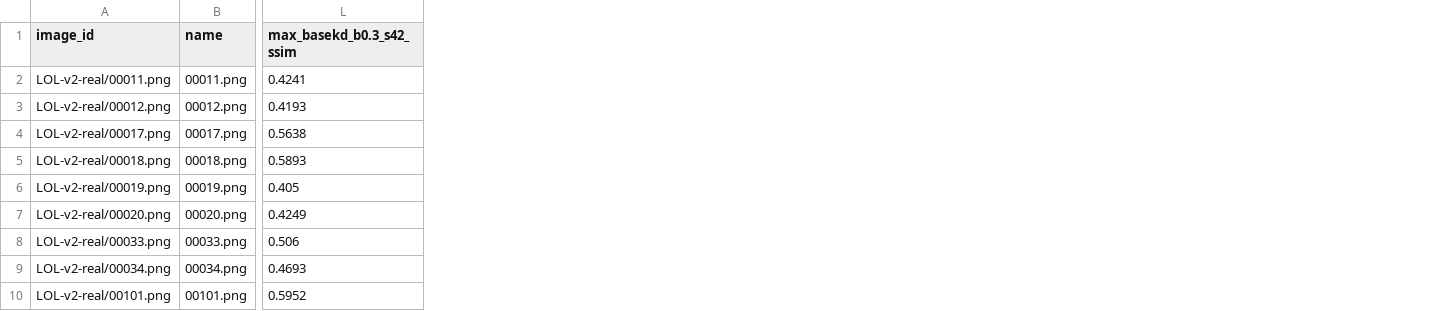
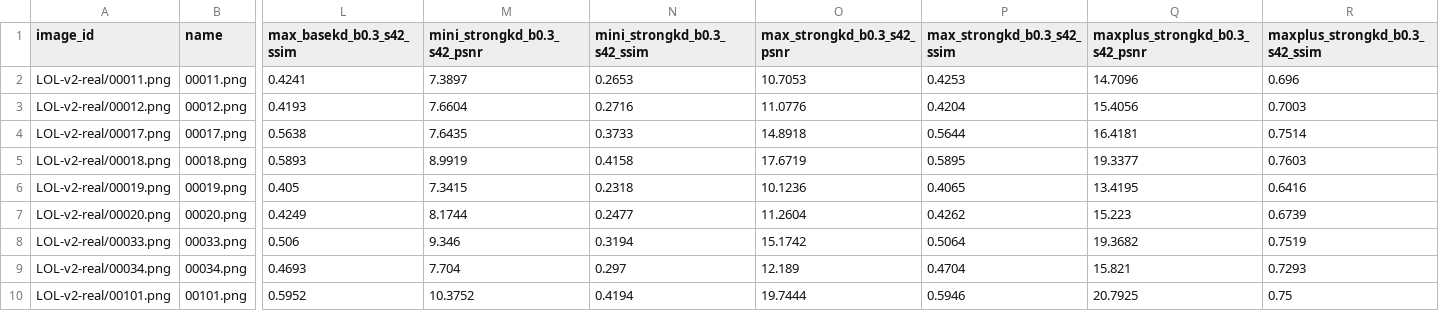
Before and after one commit to gidgogo/ondevice_project_v2, a CSV file: results/midterm_lolv2/validation_per_image_all_models.csv, drawn as a sheet; only a part is shown, gaps mark what is left out; the diff names each change by its address in the sheet, - before the commit and + after, or states it on an @@ line.

```diff
--- a/results/midterm_lolv2/validation_per_image_all_models.csv
+++ b/results/midterm_lolv2/validation_per_image_all_models.csv
+column M (mini_strongkd_b0.3_s42_psnr), rows 2-10: 7.3897 | 7.6604 | 7.6435 | 8.9919 | 7.3415 | 8.1744 | 9.346 | 7.704 | 10.3752
+column N (mini_strongkd_b0.3_s42_ssim), rows 2-10: 0.2653 | 0.2716 | 0.3733 | 0.4158 | 0.2318 | 0.2477 | 0.3194 | 0.297 | 0.4194
+column O (max_strongkd_b0.3_s42_psnr), rows 2-10: 10.7053 | 11.0776 | 14.8918 | 17.6719 | 10.1236 | 11.2604 | 15.1742 | 12.189 | 19.7444
+column P (max_strongkd_b0.3_s42_ssim), rows 2-10: 0.4253 | 0.4204 | 0.5644 | 0.5895 | 0.4065 | 0.4262 | 0.5064 | 0.4704 | 0.5946
+column Q (maxplus_strongkd_b0.3_s42_psnr), rows 2-10: 14.7096 | 15.4056 | 16.4181 | 19.3377 | 13.4195 | 15.223 | 19.3682 | 15.821 | 20.7925
+column R (maxplus_strongkd_b0.3_s42_ssim), rows 2-10: 0.696 | 0.7003 | 0.7514 | 0.7603 | 0.6416 | 0.6739 | 0.7519 | 0.7293 | 0.75
```
Also changed, not shown: results/midterm_lolv2/distillation_comparison.csv, results/midterm_lolv2/quality_summary_lolv2.csv, 15 other files.
